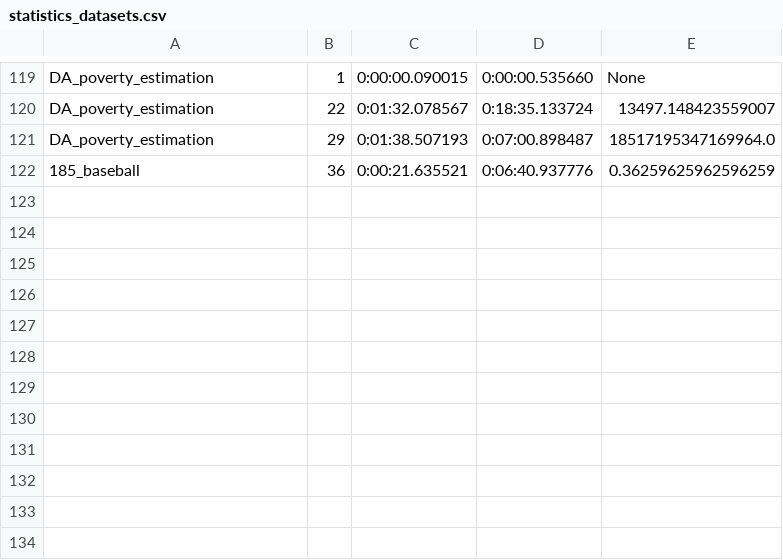
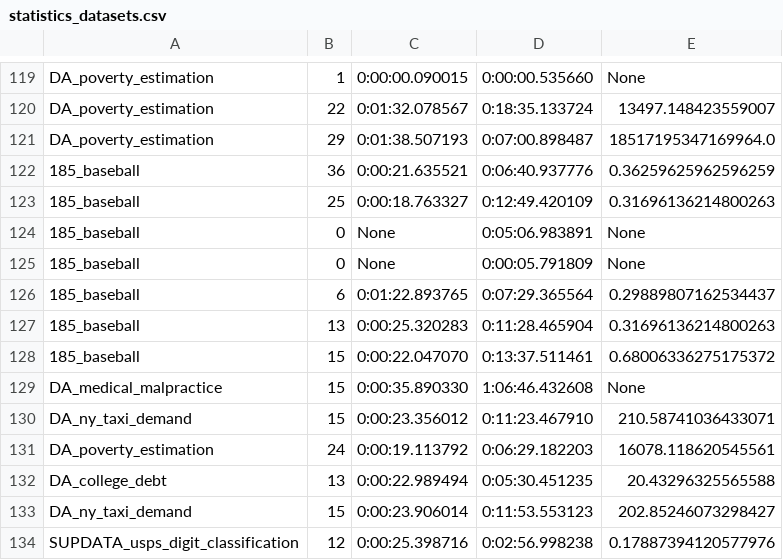
Before and after one commit to VIDA-NYU/alphad3m, a CSV file: resource/statistics_datasets.csv, drawn as a sheet; only a part is shown, gaps mark what is left out.

```diff
--- a/resource/statistics_datasets.csv
+++ b/resource/statistics_datasets.csv
@@ -122 +122,13 @@ DA_poverty_estimation	29	0:01:38.507193	0:07:00.898487	18517195347169964.0
 185_baseball	36	0:00:21.635521	0:06:40.937776	0.36259625962596259
+185_baseball	25	0:00:18.763327	0:12:49.420109	0.31696136214800263
+185_baseball	0	None	0:05:06.983891	None
+185_baseball	0	None	0:00:05.791809	None
+185_baseball	6	0:01:22.893765	0:07:29.365564	0.29889807162534437
+185_baseball	13	0:00:25.320283	0:11:28.465904	0.31696136214800263
+185_baseball	15	0:00:22.047070	0:13:37.511461	0.68006336275175372
+DA_medical_malpractice	15	0:00:35.890330	1:06:46.432608	None
+DA_ny_taxi_demand	15	0:00:23.356012	0:11:23.467910	210.58741036433071
+DA_poverty_estimation	24	0:00:19.113792	0:06:29.182203	16078.118620545561
+DA_college_debt	13	0:00:22.989494	0:05:30.451235	20.43296325565588
+DA_ny_taxi_demand	15	0:00:23.906014	0:11:53.553123	202.85246073298427
+SUPDATA_usps_digit_classification	12	0:00:25.398716	0:02:56.998238	0.17887394120577976
```
Also changed, not shown: 5 other files.
